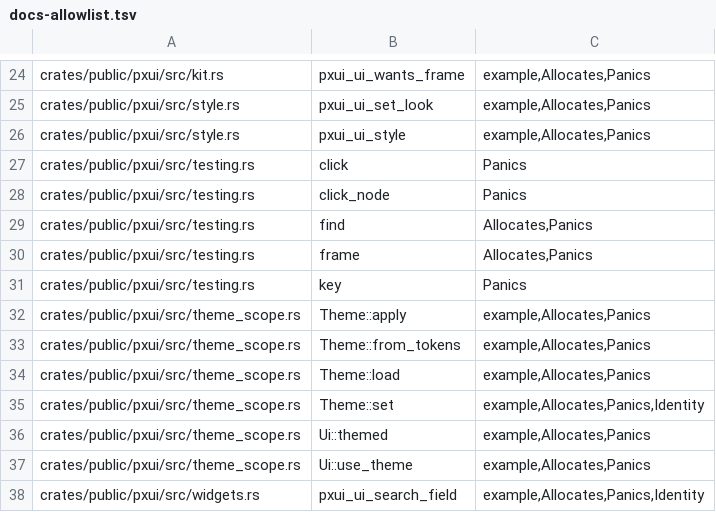
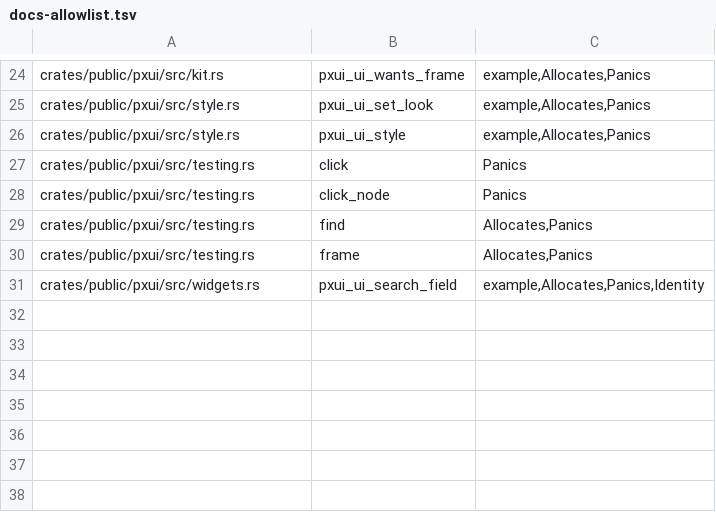
Before and after one commit to olegpustovit/pxui, a TSV file: tools/gate/docs-allowlist.tsv, drawn as a sheet; only a part is shown, gaps mark what is left out.

Commit message:
[U1a.4 fix] Align type docs and the docs gate with U1a
Describe active theme palettes and private focus declarations. Remove seven stale docs allowlist rows. The docs gate, both wrapper doctest modes, type doctests and Tier A pass.

```diff
--- a/tools/gate/docs-allowlist.tsv
+++ b/tools/gate/docs-allowlist.tsv
@@ -30,9 +30,2 @@ crates/public/pxui/src/testing.rs	find	Allocates,Panics
 crates/public/pxui/src/testing.rs	frame	Allocates,Panics
-crates/public/pxui/src/testing.rs	key	Panics
-crates/public/pxui/src/theme_scope.rs	Theme::apply	example,Allocates,Panics
-crates/public/pxui/src/theme_scope.rs	Theme::from_tokens	example,Allocates,Panics
-crates/public/pxui/src/theme_scope.rs	Theme::load	example,Allocates,Panics
-crates/public/pxui/src/theme_scope.rs	Theme::set	example,Allocates,Panics,Identity
-crates/public/pxui/src/theme_scope.rs	Ui::themed	example,Allocates,Panics
-crates/public/pxui/src/theme_scope.rs	Ui::use_theme	example,Allocates,Panics
 crates/public/pxui/src/widgets.rs	pxui_ui_search_field	example,Allocates,Panics,Identity
```
Also changed, not shown: 5 other files.
